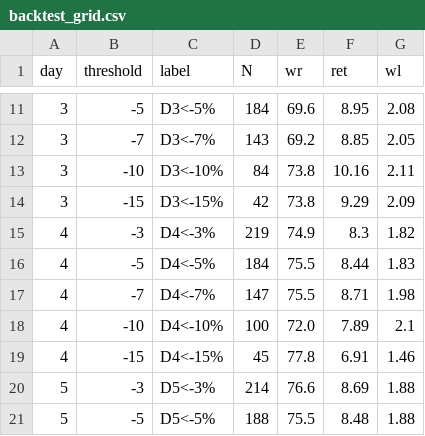
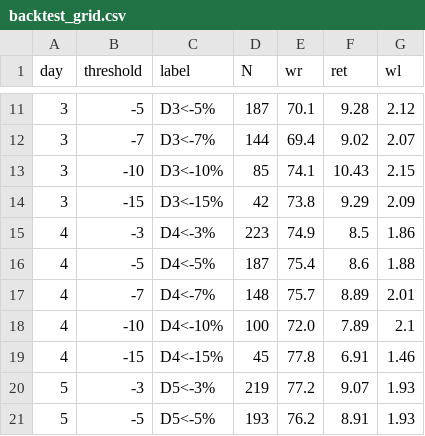
Before and after one commit to KevinYang515/disposal-signals, a CSV file: data/backtest_grid.csv, drawn as a sheet; only a part is shown, gaps mark what is left out; the diff covers the shown part only.

```diff
--- a/data/backtest_grid.csv
+++ b/data/backtest_grid.csv
@@ -11,11 +11,11 @@
-3,-5,D3<-5%,184,69.6,8.95,2.08
-3,-7,D3<-7%,143,69.2,8.85,2.05
-3,-10,D3<-10%,84,73.8,10.16,2.11
+3,-5,D3<-5%,187,70.1,9.28,2.12
+3,-7,D3<-7%,144,69.4,9.02,2.07
+3,-10,D3<-10%,85,74.1,10.43,2.15
 3,-15,D3<-15%,42,73.8,9.29,2.09
-4,-3,D4<-3%,219,74.9,8.3,1.82
-4,-5,D4<-5%,184,75.5,8.44,1.83
-4,-7,D4<-7%,147,75.5,8.71,1.98
+4,-3,D4<-3%,223,74.9,8.5,1.86
+4,-5,D4<-5%,187,75.4,8.6,1.88
+4,-7,D4<-7%,148,75.7,8.89,2.01
 4,-10,D4<-10%,100,72.0,7.89,2.1
 4,-15,D4<-15%,45,77.8,6.91,1.46
-5,-3,D5<-3%,214,76.6,8.69,1.88
-5,-5,D5<-5%,188,75.5,8.48,1.88
+5,-3,D5<-3%,219,77.2,9.07,1.93
+5,-5,D5<-5%,193,76.2,8.91,1.93
```
Also changed, not shown: 99 edited cells elsewhere in this file, data/history.csv, data/signals.csv, 1 other file.
